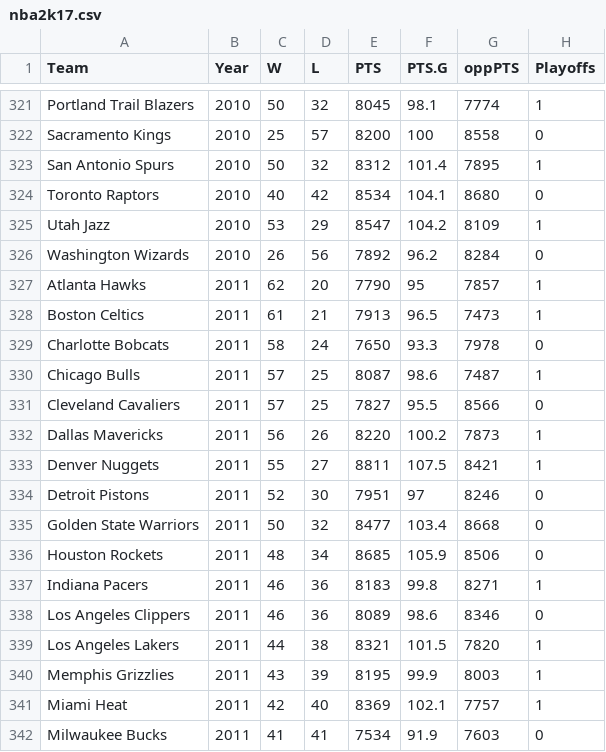
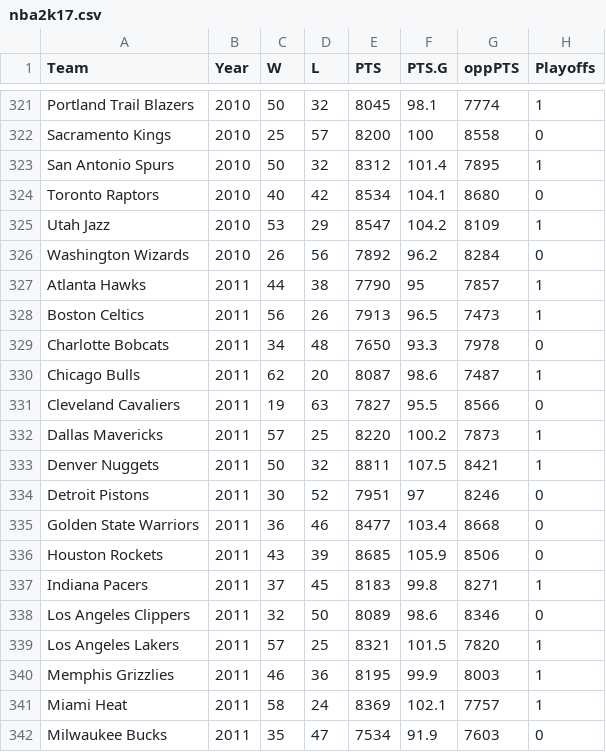
Before and after one commit to mozzarellaV8/nba2k17, a CSV file: nba2k17.csv, drawn as a sheet; only a part is shown, gaps mark what is left out; the diff covers the shown part only; the diff names each change by its address in the sheet, - before the commit and + after, or states it on an @@ line.

Commit message:
correct data

```diff
--- a/nba2k17.csv
+++ b/nba2k17.csv
-C327 (W): 62
+C327 (W): 44
-D327 (L): 20
+D327 (L): 38
-C328 (W): 61
+C328 (W): 56
-D328 (L): 21
+D328 (L): 26
-C329 (W): 58
+C329 (W): 34
-D329 (L): 24
+D329 (L): 48
-C330 (W): 57
+C330 (W): 62
-D330 (L): 25
+D330 (L): 20
-C331 (W): 57
+C331 (W): 19
-D331 (L): 25
+D331 (L): 63
-C332 (W): 56
+C332 (W): 57
-D332 (L): 26
+D332 (L): 25
-C333 (W): 55
+C333 (W): 50
-D333 (L): 27
+D333 (L): 32
-C334 (W): 52
+C334 (W): 30
-D334 (L): 30
+D334 (L): 52
-C335 (W): 50
+C335 (W): 36
-D335 (L): 32
+D335 (L): 46
-C336 (W): 48
+C336 (W): 43
-D336 (L): 34
+D336 (L): 39
-C337 (W): 46
+C337 (W): 37
-D337 (L): 36
+D337 (L): 45
-C338 (W): 46
+C338 (W): 32
-D338 (L): 36
+D338 (L): 50
-C339 (W): 44
+C339 (W): 57
-D339 (L): 38
+D339 (L): 25
-C340 (W): 43
+C340 (W): 46
-D340 (L): 39
+D340 (L): 36
-C341 (W): 42
+C341 (W): 58
-D341 (L): 40
+D341 (L): 24
-C342 (W): 41
+C342 (W): 35
-D342 (L): 41
+D342 (L): 47
```
Also changed, not shown: 24 edited cells elsewhere in this file.
